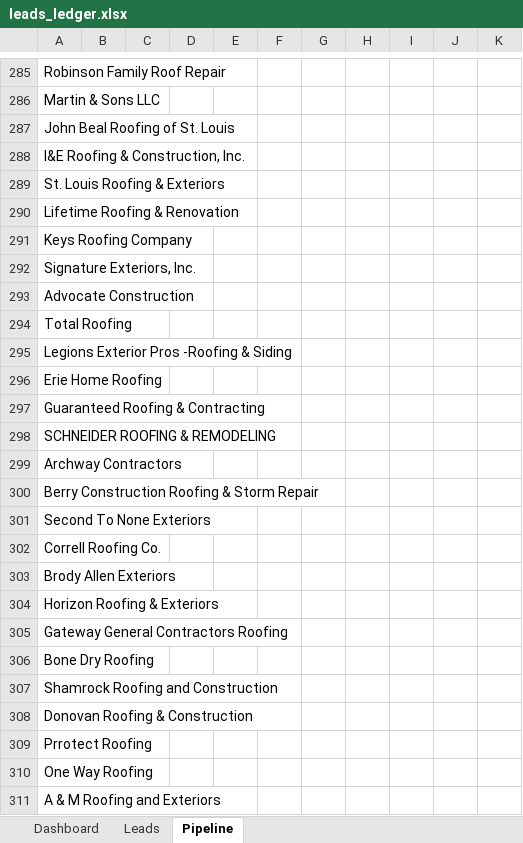
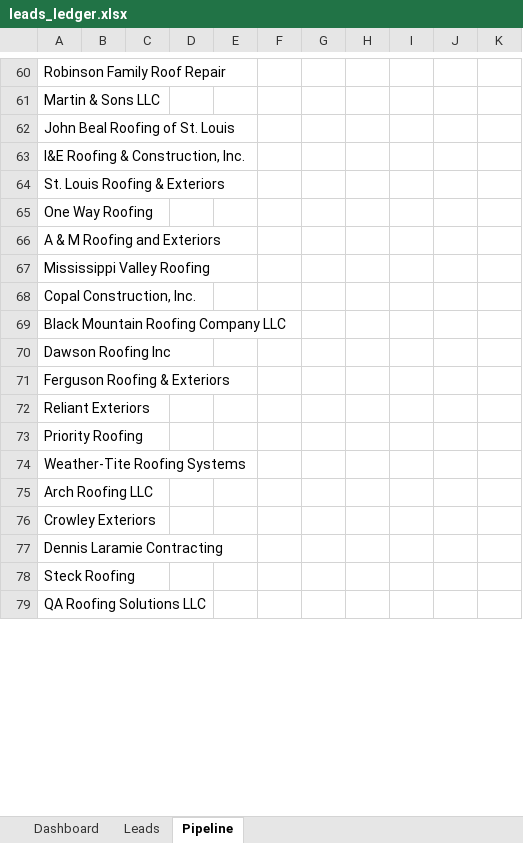
Before and after one commit to geekhaus314/local-outreach, an Excel workbook: leads_ledger.xlsx, sheet Pipeline, drawn as a sheet; only a part is shown, gaps mark what is left out; the shorter side is filled out with more unchanged rows; values as stored, in another font and other column widths than the file's, no cell formats; removed rows and columns are numbered as before the commit, all else as after; the diff covers the shown part only; the diff names each change by its address in the sheet, - before the commit and + after, or states it on an @@ line.

Commit message:
On branch master  Your branch is up to date with 'origin/master'.  Changes to be committed: 	modified:   leads_ledger.xlsx 	modified:   web/prospects/robinson-family-roof-repair.json 	modified:   web/prospects/schultz-contracting.json 	modified:   web/prospects/ward-inc.json 	modified:   web/src/lib/admin/api.ts 	modified:   web/src/lib/components/admin/ProspectDetail.svelte
 Untracked files:
	web/prospects/orr-plumbing-services-llc.json
	web/prospects/rene-ortiz-handyman-llc.json
	web/src/lib/server/ai.ts
	web/src/lib/server/ollama.ts
	web/src/lib/server/ollama.types.ts
	web/src/routes/api/admin/pitches/[id]/polish/

```diff
--- a/leads_ledger.xlsx (sheet Pipeline)
+++ b/leads_ledger.xlsx (sheet Pipeline)
-row 290: Lifetime Roofing & Renovation
-row 291: Keys Roofing Company
-row 292: Signature Exteriors, Inc.
-row 293: Advocate Construction
-row 294: Total Roofing
-row 295: Legions Exterior Pros -Roofing & Siding
-row 296: Erie Home Roofing
-row 297: Guaranteed Roofing & Contracting
-row 298: SCHNEIDER ROOFING & REMODELING
-row 299: Archway Contractors
-row 300: Berry Construction Roofing & Storm Repair
-row 301: Second To None Exteriors
-row 302: Correll Roofing Co.
-row 303: Brody Allen Exteriors
-row 304: Horizon Roofing & Exteriors
-row 305: Gateway General Contractors Roofing
-row 306: Bone Dry Roofing
-row 307: Shamrock Roofing and Construction
-row 308: Donovan Roofing & Construction
-row 309: Prrotect Roofing
```
Also changed, not shown: 1057 removed rows and 1 moved row elsewhere in this sheet, sheet Leads, sheet Dashboard, cell formats, 5 other files.
